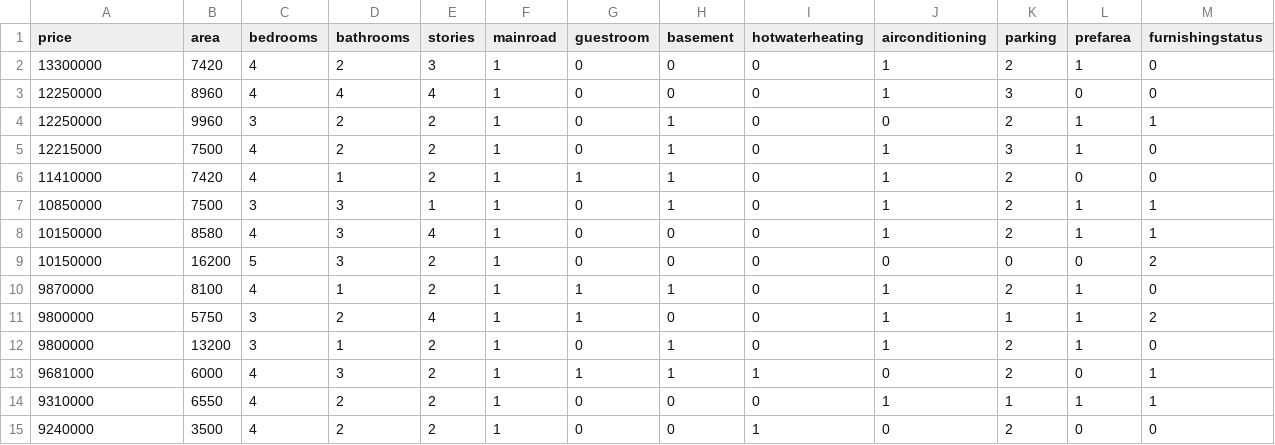
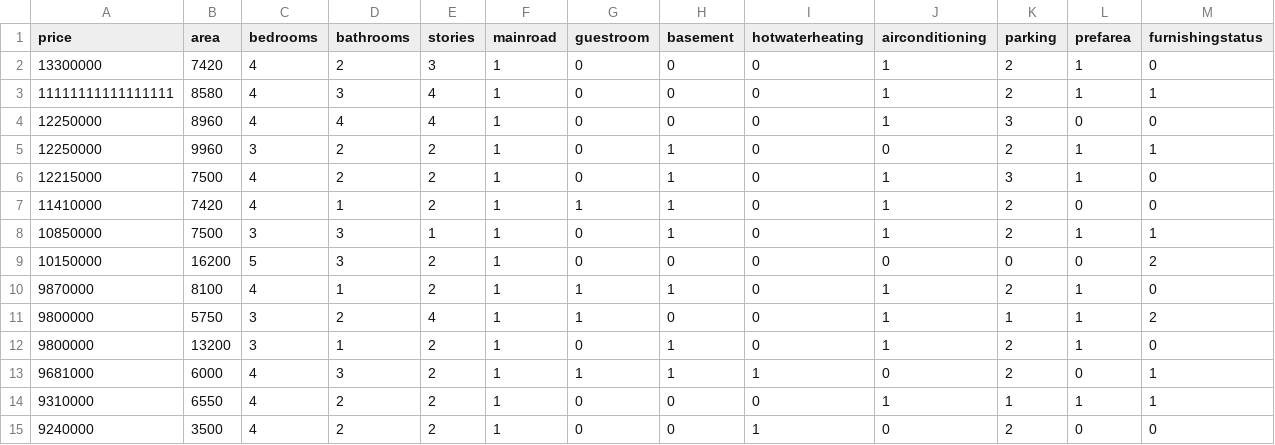
Before and after one commit to TheCaptain1810/Machine-Learning, a CSV file: Housing_processed.csv, drawn as a sheet; only a part is shown.

```diff
--- a/Housing_processed.csv
+++ b/Housing_processed.csv
@@ -2,2 +2,3 @@ price,area,bedrooms,bathrooms,stories,mainroad,guestroom,basement,hotwaterheatin
 13300000,7420,4,2,3,1,0,0,0,1,2,1,0
+11111111111111111,8580,4,3,4,1,0,0,0,1,2,1,1
 12250000,8960,4,4,4,1,0,0,0,1,3,0,0
@@ -7,3 +8,2 @@ price,area,bedrooms,bathrooms,stories,mainroad,guestroom,basement,hotwaterheatin
 10850000,7500,3,3,1,1,0,1,0,1,2,1,1
-10150000,8580,4,3,4,1,0,0,0,1,2,1,1
 10150000,16200,5,3,2,1,0,0,0,0,0,0,2
```
Also changed, not shown: 4 other files.
